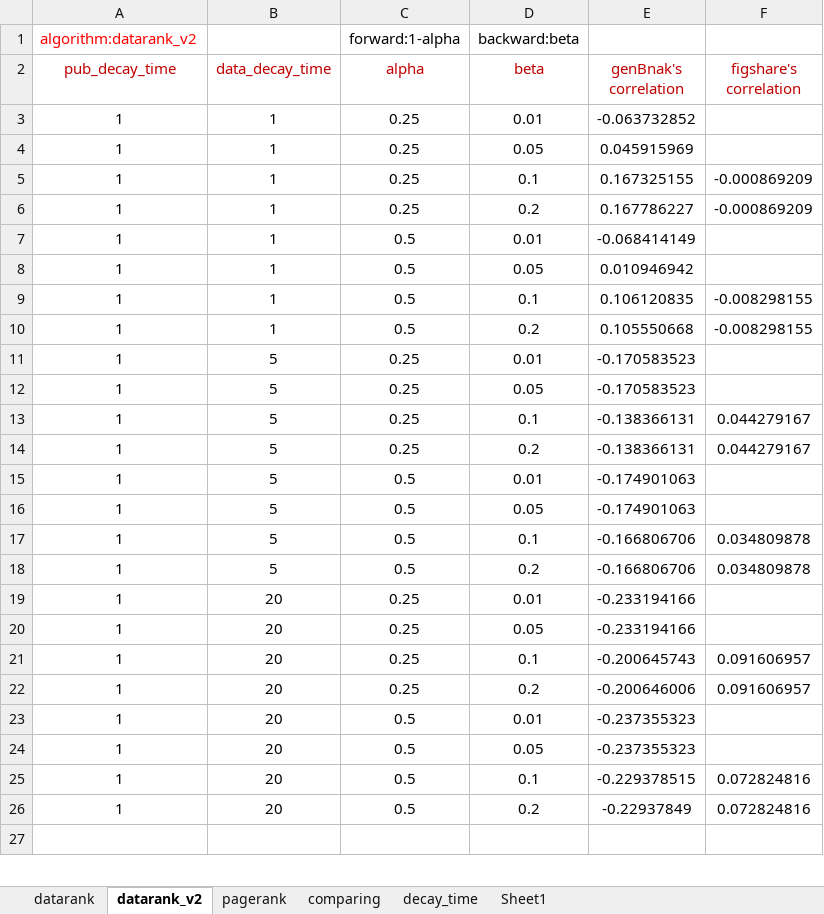
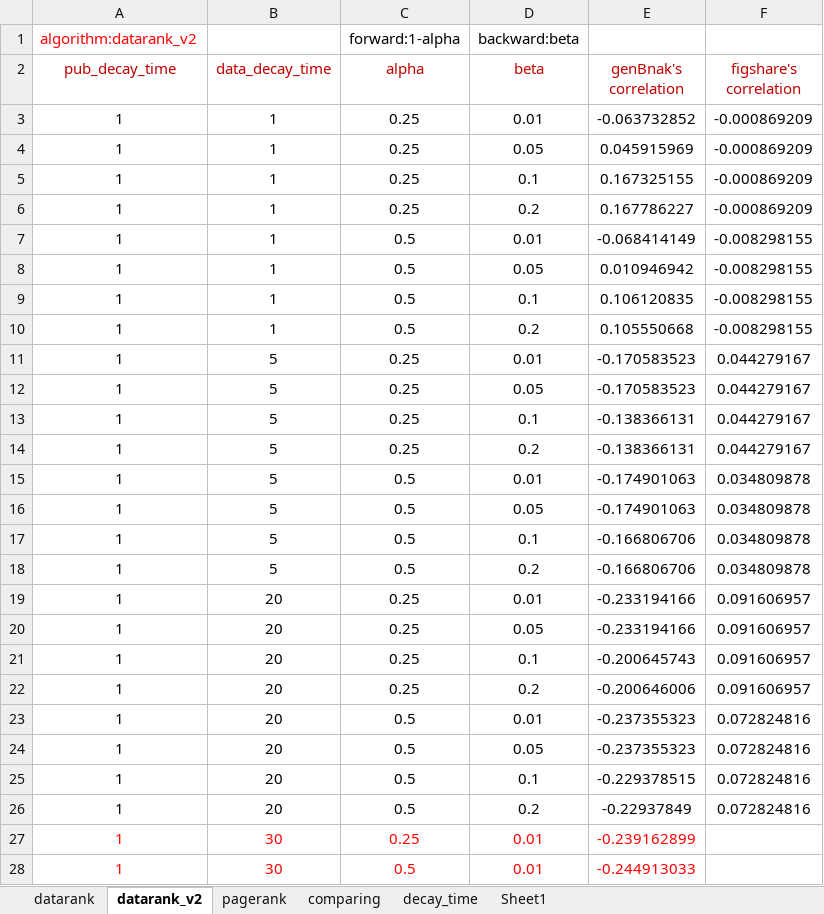
Before and after one commit to sciosci/datarank, an Excel workbook: data/experiments/results.xlsx, sheet datarank_v2, drawn as a sheet; only a part is shown; values as stored, in another font and other column widths than the file's, no borders; the diff covers the shown part only; the diff names each change by its address in the sheet, - before the commit and + after, or states it on an @@ line.

Commit message:
update datarank v2 results

```diff
--- a/data/experiments/results.xlsx (sheet datarank_v2)
+++ b/data/experiments/results.xlsx (sheet datarank_v2)
-F3:F4 (figshare's correlation): (empty)
+F3:F4 (figshare's correlation): -0.000869209
-F7:F8 (figshare's correlation): (empty)
+F7:F8 (figshare's correlation): -0.008298155
-F11:F12 (figshare's correlation): (empty)
+F11:F12 (figshare's correlation): 0.044279167
-F15:F16 (figshare's correlation): (empty)
+F15:F16 (figshare's correlation): 0.034809878
-F19:F20 (figshare's correlation): (empty)
+F19:F20 (figshare's correlation): 0.091606957
-F23:F24 (figshare's correlation): (empty)
+F23:F24 (figshare's correlation): 0.072824816
-row 27: (empty)
+row 27: 1 | 30 | 0.25 | 0.01 | -0.239162899
+row 28: 1 | 30 | 0.5 | 0.01 | -0.244913033
```
Also changed, not shown: 24 edited cells elsewhere in this sheet, charts or pictures.
